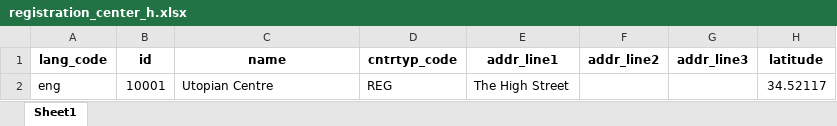
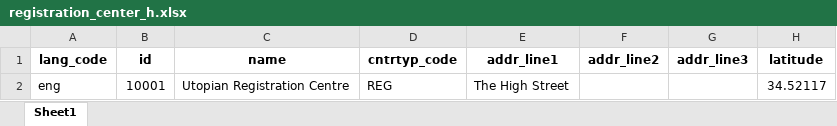
Before and after one commit to barnaby-twyford/mosip-data, an Excel workbook: mosip_master/xlsx/registration_center_h.xlsx, sheet Sheet1, drawn as a sheet; only a part is shown; values as stored, in another font and other column widths than the file's, no borders; the diff names each change by its address in the sheet, - before the commit and + after, or states it on an @@ line.

```diff
--- a/mosip_master/xlsx/registration_center_h.xlsx (sheet Sheet1)
+++ b/mosip_master/xlsx/registration_center_h.xlsx (sheet Sheet1)
-C2 (name): Utopian Centre
+C2 (name): Utopian Registration Centre
```
Also changed, not shown: mosip_master/xlsx/identity_schema.xlsx, mosip_master/xlsx/registration_center.xlsx, 1 other file.
